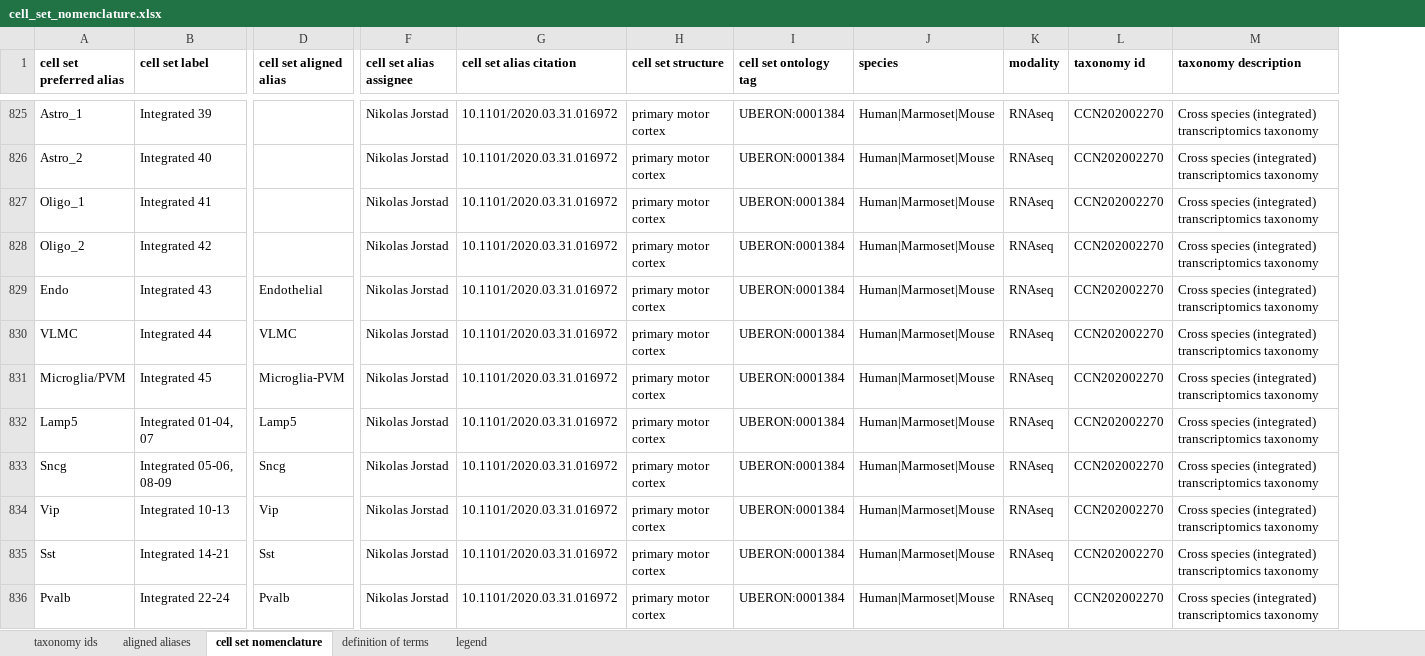
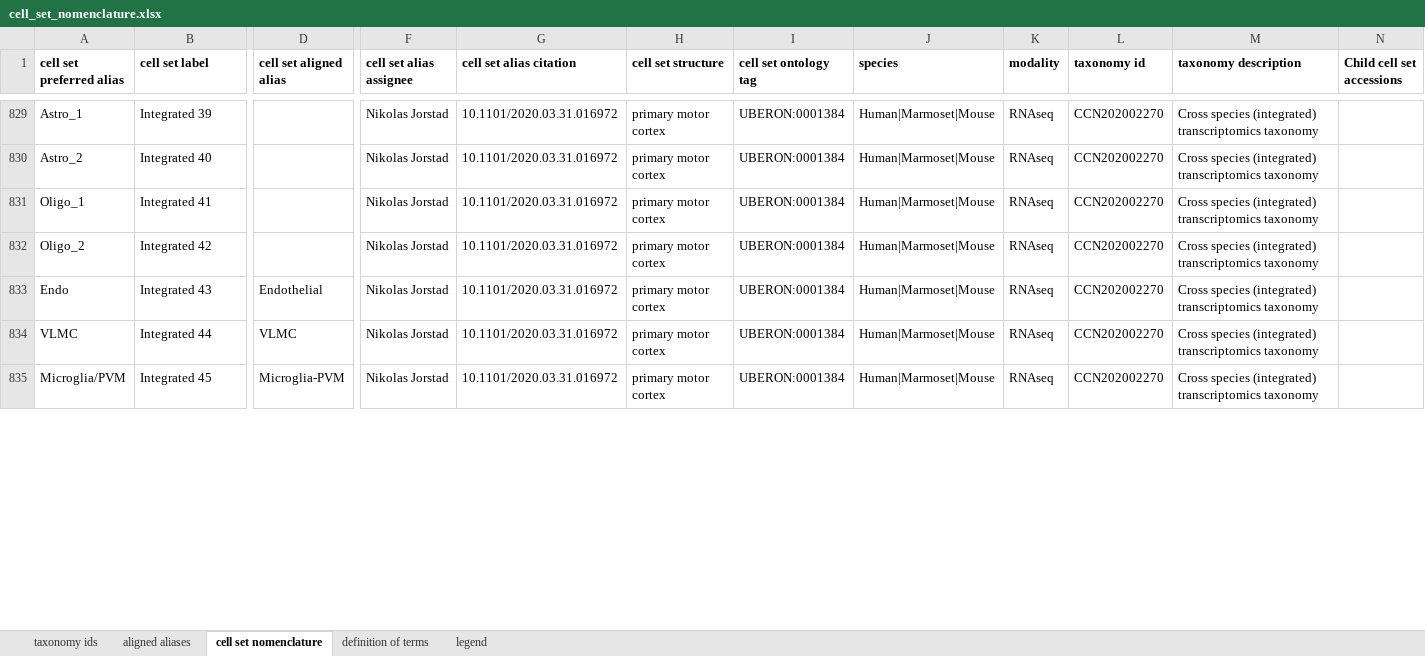
Before and after one commit to obophenotype/brain_data_standards_ontologies, an Excel workbook: src/dendrograms/cell_set_nomenclature.xlsx, sheet cell set nomenclature, drawn as a sheet; only a part is shown, gaps mark what is left out; values as stored, in another font and other column widths than the file's, no borders; removed rows and columns are numbered as before the commit, all else as after; rows hold the shown columns only; the diff covers the shown part only; the diff names each change by its address in the sheet, - before the commit and + after, or states it on an @@ line.

Commit message:
20 July update for cell_set_nomenclature.xlsx
20 July update notes:

added child cell set accessions

deleted most of the subclass cell sets for the integrated (cross-species) taxonomy

```diff
--- a/src/dendrograms/cell_set_nomenclature.xlsx (sheet cell set nomenclature)
+++ b/src/dendrograms/cell_set_nomenclature.xlsx (sheet cell set nomenclature)
+column N (Child cell set accessions), empty
-row 832: Lamp5 | Integrated 01-04, 07 | Lamp5 | Nikolas Jorstad | 10.1101/2020.03.31.016972 | primary motor cortex | UBERON:0001384 | Human|Marmoset|Mouse | RNAseq | CCN202002270 | Cross species (integrated) transcriptomics taxonomy
-row 833: Sncg | Integrated 05-06, 08-09 | Sncg | Nikolas Jorstad | 10.1101/2020.03.31.016972 | primary motor cortex | UBERON:0001384 | Human|Marmoset|Mouse | RNAseq | CCN202002270 | Cross species (integrated) transcriptomics taxonomy
-row 834: Vip | Integrated 10-13 | Vip | Nikolas Jorstad | 10.1101/2020.03.31.016972 | primary motor cortex | UBERON:0001384 | Human|Marmoset|Mouse | RNAseq | CCN202002270 | Cross species (integrated) transcriptomics taxonomy
-row 835: Sst | Integrated 14-21 | Sst | Nikolas Jorstad | 10.1101/2020.03.31.016972 | primary motor cortex | UBERON:0001384 | Human|Marmoset|Mouse | RNAseq | CCN202002270 | Cross species (integrated) transcriptomics taxonomy
-row 836: Pvalb | Integrated 22-24 | Pvalb | Nikolas Jorstad | 10.1101/2020.03.31.016972 | primary motor cortex | UBERON:0001384 | Human|Marmoset|Mouse | RNAseq | CCN202002270 | Cross species (integrated) transcriptomics taxonomy
```
Also changed, not shown: 13 added rows, 3 removed rows and 25 edited cells elsewhere in this sheet, sheet definition of terms.
